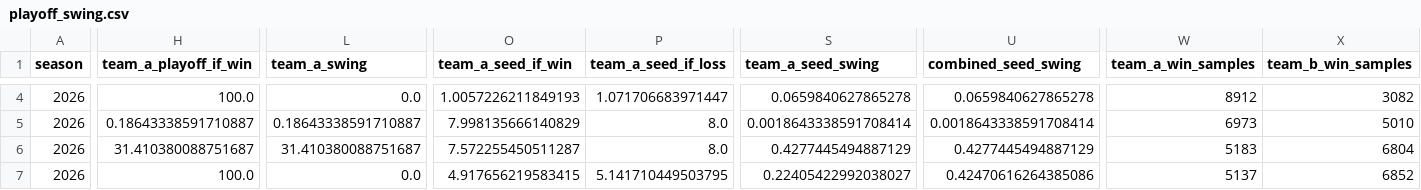
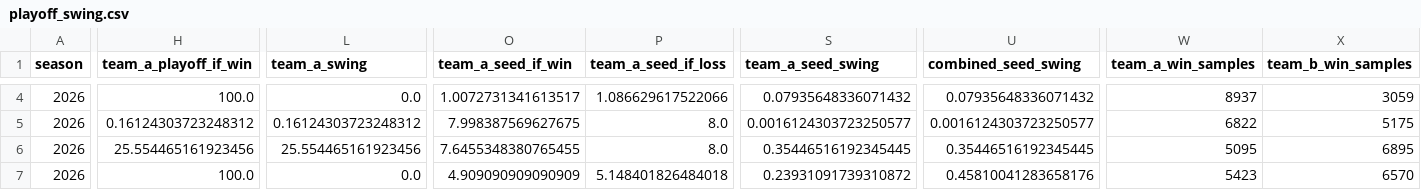
Before and after one commit to TheMathNinja/FAFL-GM-Dashboard, a CSV file: data/playoff_swing.csv, drawn as a sheet; only a part is shown, gaps mark what is left out; the diff covers the shown part only; the diff names each change by its address in the sheet, - before the commit and + after, or states it on an @@ line.

```diff
--- a/data/playoff_swing.csv
+++ b/data/playoff_swing.csv
-O4 (team_a_seed_if_win): 1.0057226211849193
+O4 (team_a_seed_if_win): 1.0072731341613517
-P4 (team_a_seed_if_loss): 1.071706683971447
+P4 (team_a_seed_if_loss): 1.086629617522066
-S4 (team_a_seed_swing): 0.0659840627865278
+S4 (team_a_seed_swing): 0.07935648336071432
-U4 (combined_seed_swing): 0.0659840627865278
+U4 (combined_seed_swing): 0.07935648336071432
-W4 (team_a_win_samples): 8912
+W4 (team_a_win_samples): 8937
-X4 (team_b_win_samples): 3082
+X4 (team_b_win_samples): 3059
-H5 (team_a_playoff_if_win): 0.18643338591710887
+H5 (team_a_playoff_if_win): 0.16124303723248312
-L5 (team_a_swing): 0.18643338591710887
+L5 (team_a_swing): 0.16124303723248312
-O5 (team_a_seed_if_win): 7.998135666140829
+O5 (team_a_seed_if_win): 7.998387569627675
-S5 (team_a_seed_swing): 0.0018643338591708414
+S5 (team_a_seed_swing): 0.0016124303723250577
-U5 (combined_seed_swing): 0.0018643338591708414
+U5 (combined_seed_swing): 0.0016124303723250577
-W5 (team_a_win_samples): 6973
+W5 (team_a_win_samples): 6822
-X5 (team_b_win_samples): 5010
+X5 (team_b_win_samples): 5175
-H6 (team_a_playoff_if_win): 31.410380088751687
+H6 (team_a_playoff_if_win): 25.554465161923456
-L6 (team_a_swing): 31.410380088751687
+L6 (team_a_swing): 25.554465161923456
-O6 (team_a_seed_if_win): 7.572255450511287
+O6 (team_a_seed_if_win): 7.6455348380765455
-S6 (team_a_seed_swing): 0.4277445494887129
+S6 (team_a_seed_swing): 0.35446516192345445
-U6 (combined_seed_swing): 0.4277445494887129
+U6 (combined_seed_swing): 0.35446516192345445
-W6 (team_a_win_samples): 5183
+W6 (team_a_win_samples): 5095
-X6 (team_b_win_samples): 6804
+X6 (team_b_win_samples): 6895
-O7 (team_a_seed_if_win): 4.917656219583415
+O7 (team_a_seed_if_win): 4.909090909090909
-P7 (team_a_seed_if_loss): 5.141710449503795
+P7 (team_a_seed_if_loss): 5.148401826484018
-S7 (team_a_seed_swing): 0.22405422992038027
+S7 (team_a_seed_swing): 0.23931091739310872
-U7 (combined_seed_swing): 0.42470616264385086
+U7 (combined_seed_swing): 0.45810041283658176
-W7 (team_a_win_samples): 5137
+W7 (team_a_win_samples): 5423
-X7 (team_b_win_samples): 6852
+X7 (team_b_win_samples): 6570
```
Also changed, not shown: 126 edited cells elsewhere in this file, data/weekly_sharks_team_means.csv, docs/playoff-picture/week-12.csv, 36 other files.
